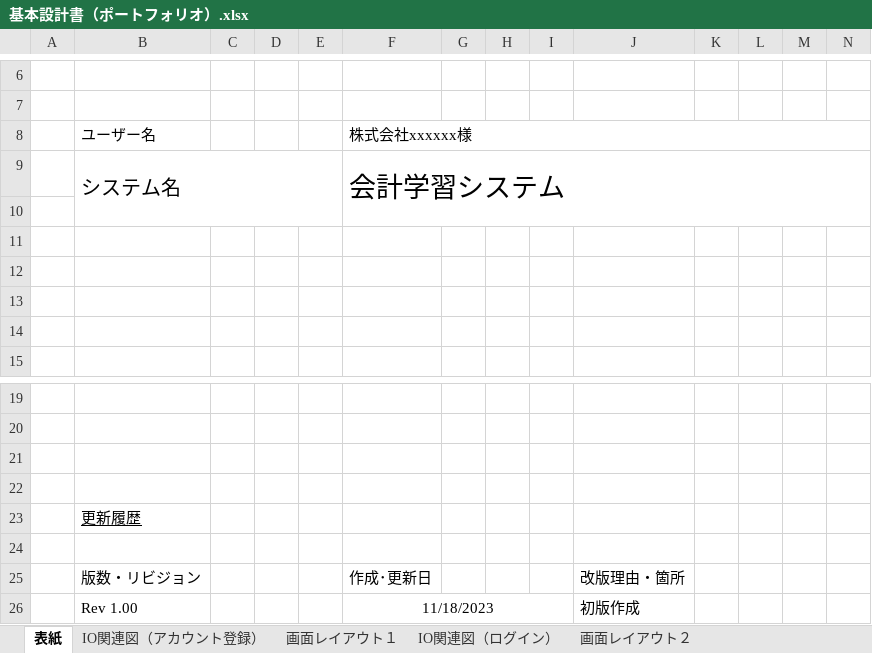
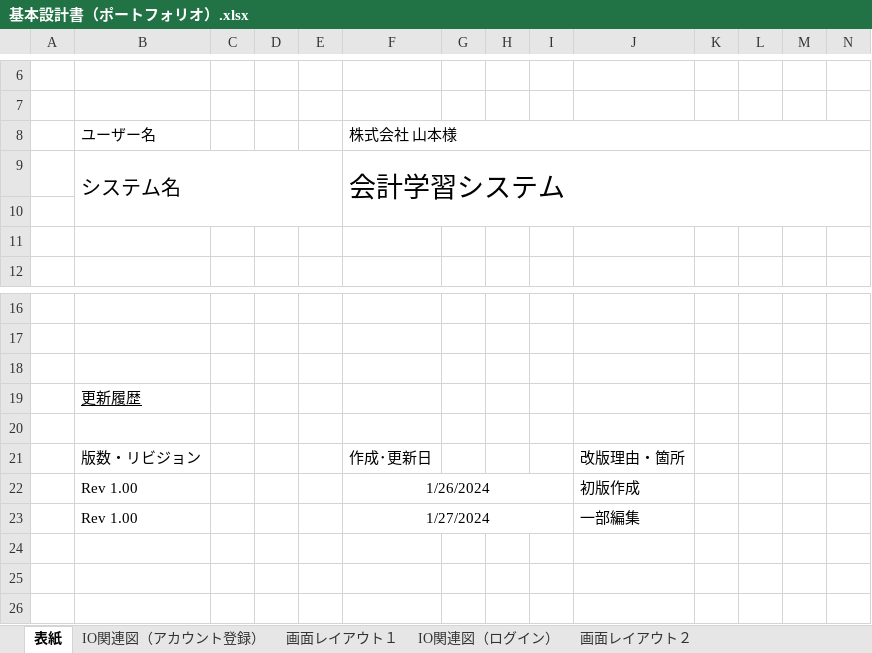
Before and after one commit to yamamotofuuki/Portfolio, an Excel workbook: design.1/基本設計書（ポートフォリオ）.xlsx, sheet 表紙, drawn as a sheet; only a part is shown, gaps mark what is left out; values as stored, in another font and other column widths than the file's, no borders; removed rows and columns are numbered as before the commit, all else as after; rows hold the shown columns only; the diff names each change by its address in the sheet, - before the commit and + after, or states it on an @@ line.

```diff
--- a/design.1/基本設計書（ポートフォリオ）.xlsx (sheet 表紙)
+++ b/design.1/基本設計書（ポートフォリオ）.xlsx (sheet 表紙)
-F8: 株式会社xxxxxx様
+F8: 株式会社 山本様
-B9:E10 merged
+B9:E10 merged
-F9:Q10 merged
+F9:Q10 merged
-row 10: (empty)
-row 11: (empty)
-row 12: (empty)
-row 22: (empty)
-F22: 11/18/2023
+F22: 1/26/2024
+row 23:  | Rev 1.00 |  |  |  | 1/27/2024 |  |  |  | 一部編集
```
Also changed, not shown: sheet IO関連図（アカウント編集・削除）, sheet IO関連図（コンテンツ選択）, sheet IO関連図（ログイン）, sheet IO関連図（コンテンツ詳細）, sheet IO関連図（アカウント登録）, sheet 画面レイアウト１, charts or pictures, design.1/テーブル定義書（ポートフォリオ）.xlsx, 2 other files.
